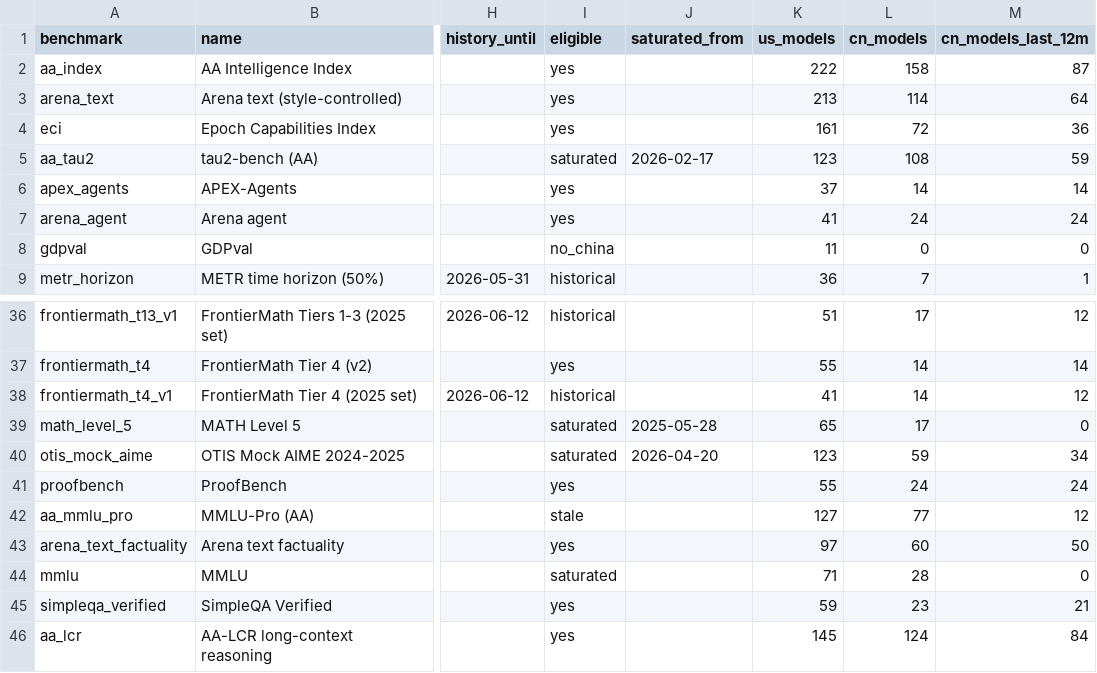
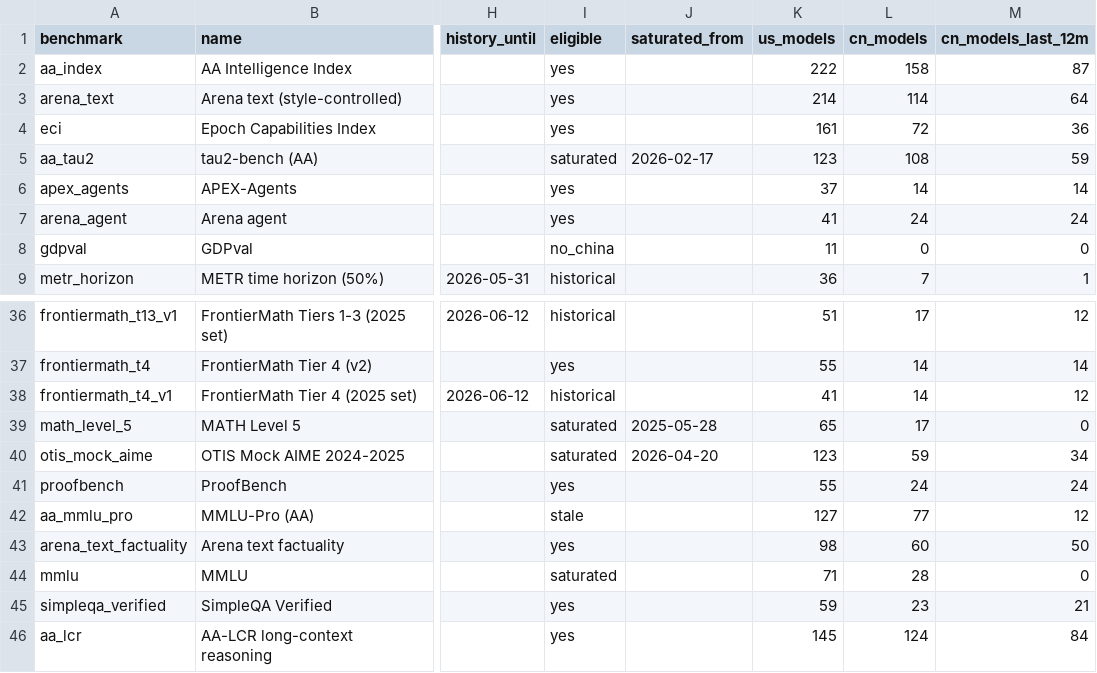
Before and after one commit to JackZamora1/us-china-ai-gap, a CSV file: data/benchmarks.csv, drawn as a sheet; only a part is shown, gaps mark what is left out; the diff names each change by its address in the sheet, - before the commit and + after, or states it on an @@ line.

```diff
--- a/data/benchmarks.csv
+++ b/data/benchmarks.csv
-K3 (us_models): 213
+K3 (us_models): 214
-K43 (us_models): 97
+K43 (us_models): 98
```
Also changed, not shown: data/arena_text_tops.csv, data/inventory.csv, 6 other files.
